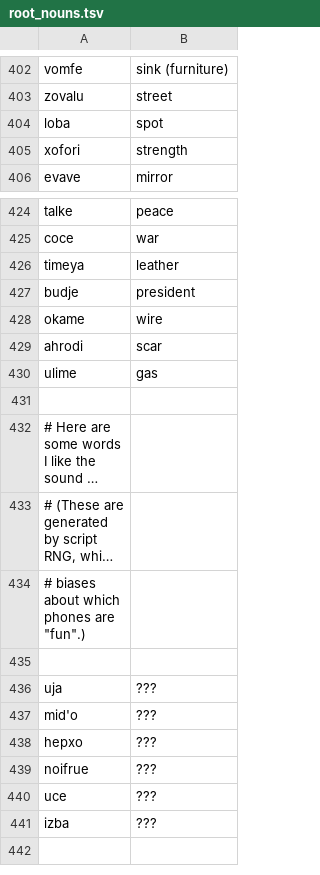
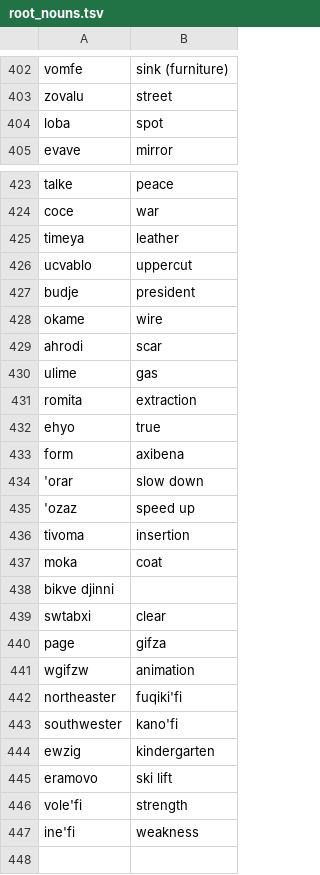
Before and after one commit to rngesus-wept/puflantu, a TSV file: root_nouns.tsv, drawn as a sheet; only a part is shown, gaps mark what is left out; the shorter side is filled out with more unchanged rows; long unchanged cells end in …; removed rows and columns are numbered as before the commit, all else as after; the diff names each change by its address in the sheet, - before the commit and + after, or states it on an @@ line.

Commit message:
add meta-related words

```diff
--- a/root_nouns.tsv
+++ b/root_nouns.tsv
-row 405: xofori | strength
+row 426: ucvablo | uppercut
+row 431: romita | extraction
+row 432: ehyo | true
+row 433: form | axibena
+row 434: 'orar | slow down
+row 435: 'ozaz | speed up
+row 436: tivoma | insertion
+row 437: moka | coat
+row 438: bikve djinni
+row 439: swtabxi | clear
+row 440: page | gifza
+row 441: wgifzw | animation
+row 442: northeaster | fuqiki'fi
+row 443: southwester | kano'fi
+row 444: ewzig | kindergarten
+row 445: eramovo | ski lift
+row 446: vole'fi | strength
+row 447: ine'fi | weakness
```
